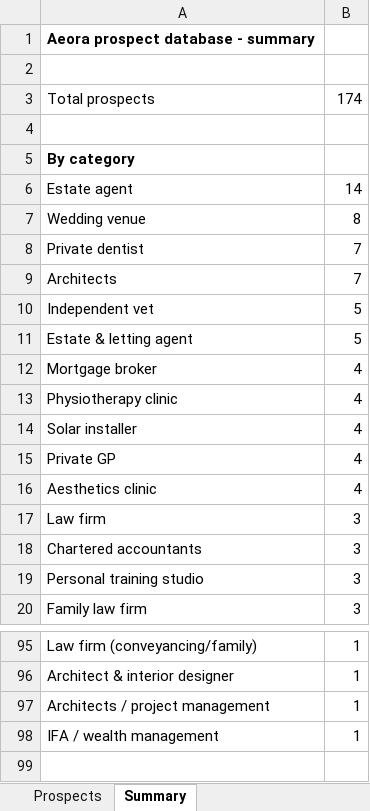
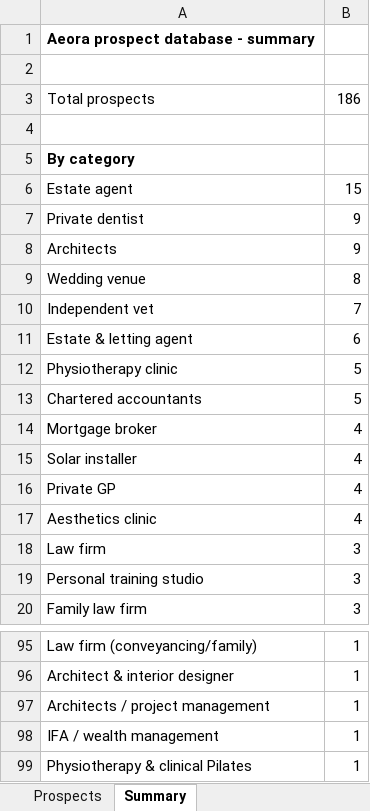
Before and after one commit to houghtonstudioco-afk/Houghton-property-partners, an Excel workbook: prospects/aeora_prospects.xlsx, sheet Summary, drawn as a sheet; only a part is shown, gaps mark what is left out; values as stored, in another font and other column widths than the file's, no borders; removed rows and columns are numbered as before the commit, all else as after; the diff names each change by its address in the sheet, - before the commit and + after, or states it on an @@ line.

```diff
--- a/prospects/aeora_prospects.xlsx (sheet Summary)
+++ b/prospects/aeora_prospects.xlsx (sheet Summary)
-B3: 174
+B3: 186
-B6: 14
+B6: 15
+row 7: Private dentist | 9
+row 8: Architects | 9
-row 8: Private dentist | 7
-row 9: Architects | 7
-B10: 5
+B10: 7
-B11: 5
+B11: 6
+row 12: Physiotherapy clinic | 5
+row 13: Chartered accountants | 5
-row 13: Physiotherapy clinic | 4
-row 18: Chartered accountants | 3
+row 99: Physiotherapy & clinical Pilates | 1
```
Also changed, not shown: sheet Prospects, 2 other files.
